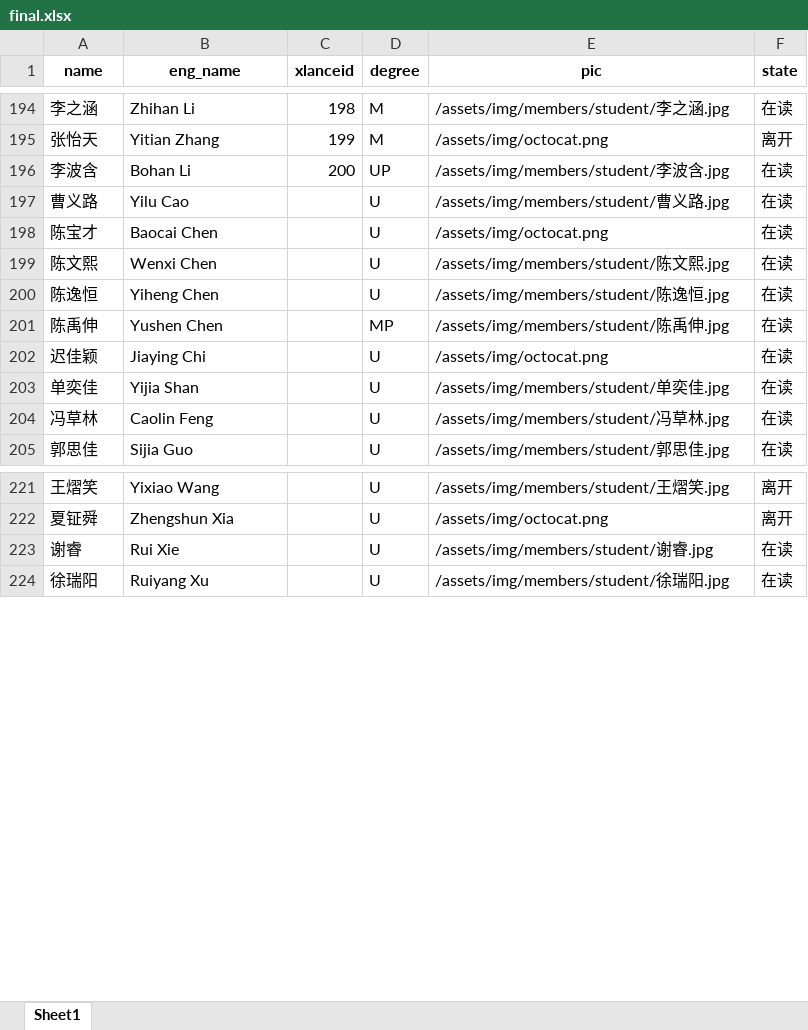
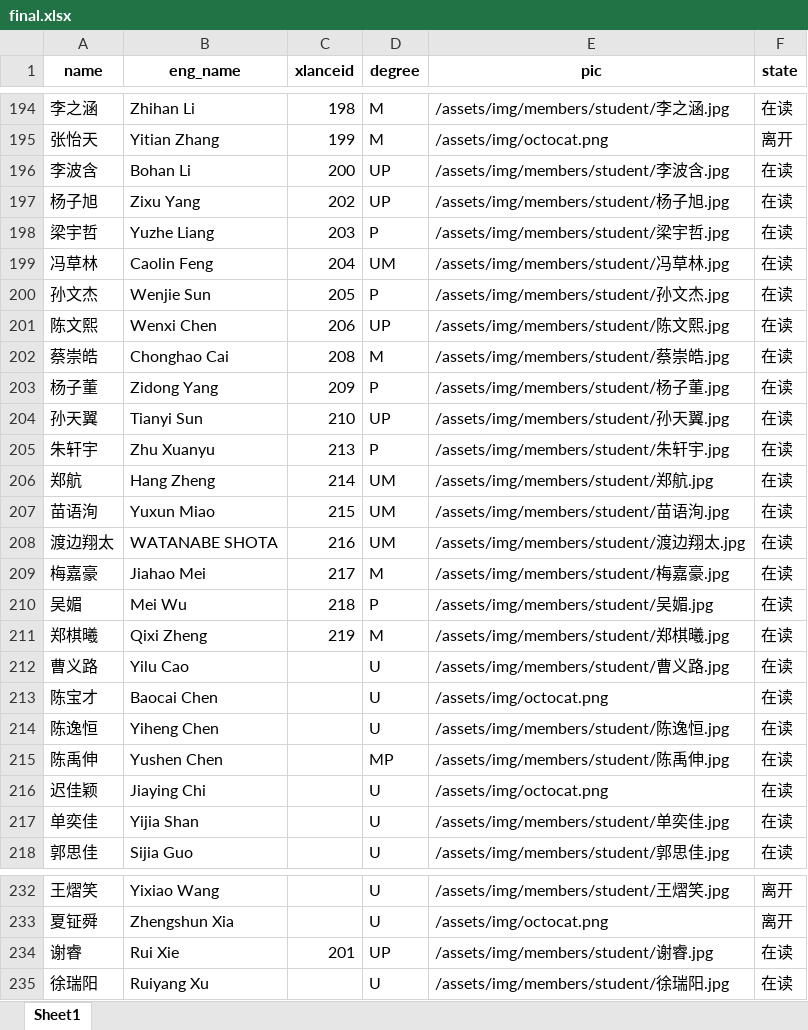
Before and after one commit to X-LANCE/x-lance.github.io, an Excel workbook: process_avatar/final.xlsx, sheet Sheet1, drawn as a sheet; only a part is shown, gaps mark what is left out; values as stored, in another font and other column widths than the file's, no borders; removed rows and columns are numbered as before the commit, all else as after; the diff covers the shown part only; the diff names each change by its address in the sheet, - before the commit and + after, or states it on an @@ line.

Commit message:
update: 1. new members 2. update group photo

```diff
--- a/process_avatar/final.xlsx (sheet Sheet1)
+++ b/process_avatar/final.xlsx (sheet Sheet1)
+row 197: 杨子旭 | Zixu Yang | 202 | UP | /assets/img/members/student/杨子旭.jpg | 在读
+row 198: 梁宇哲 | Yuzhe Liang | 203 | P | /assets/img/members/student/梁宇哲.jpg | 在读
+row 199: 冯草林 | Caolin Feng | 204 | UM | /assets/img/members/student/冯草林.jpg | 在读
+row 200: 孙文杰 | Wenjie Sun | 205 | P | /assets/img/members/student/孙文杰.jpg | 在读
+row 201: 陈文熙 | Wenxi Chen | 206 | UP | /assets/img/members/student/陈文熙.jpg | 在读
+row 202: 蔡崇皓 | Chonghao Cai | 208 | M | /assets/img/members/student/蔡崇皓.jpg | 在读
+row 203: 杨子董 | Zidong Yang | 209 | P | /assets/img/members/student/杨子董.jpg | 在读
+row 204: 孙天翼 | Tianyi Sun | 210 | UP | /assets/img/members/student/孙天翼.jpg | 在读
+row 205: 朱轩宇 | Zhu Xuanyu | 213 | P | /assets/img/members/student/朱轩宇.jpg | 在读
+row 206: 郑航 | Hang Zheng | 214 | UM | /assets/img/members/student/郑航.jpg | 在读
+row 207: 苗语洵 | Yuxun Miao | 215 | UM | /assets/img/members/student/苗语洵.jpg | 在读
+row 208: 渡边翔太 | WATANABE SHOTA | 216 | UM | /assets/img/members/student/渡边翔太.jpg | 在读
+row 209: 梅嘉豪 | Jiahao Mei | 217 | M | /assets/img/members/student/梅嘉豪.jpg | 在读
+row 210: 吴媚 | Mei Wu | 218 | P | /assets/img/members/student/吴媚.jpg | 在读
+row 211: 郑棋曦 | Qixi Zheng | 219 | M | /assets/img/members/student/郑棋曦.jpg | 在读
-row 199: 陈文熙 | Wenxi Chen |  | U | /assets/img/members/student/陈文熙.jpg | 在读
-row 204: 冯草林 | Caolin Feng |  | U | /assets/img/members/student/冯草林.jpg | 在读
-C234 (xlanceid): (empty)
+C234 (xlanceid): 201
-D234 (degree): U
+D234 (degree): UP
```
Also changed, not shown: 19 added rows, 8 removed rows and 6 edited cells elsewhere in this sheet, 8 other files.
